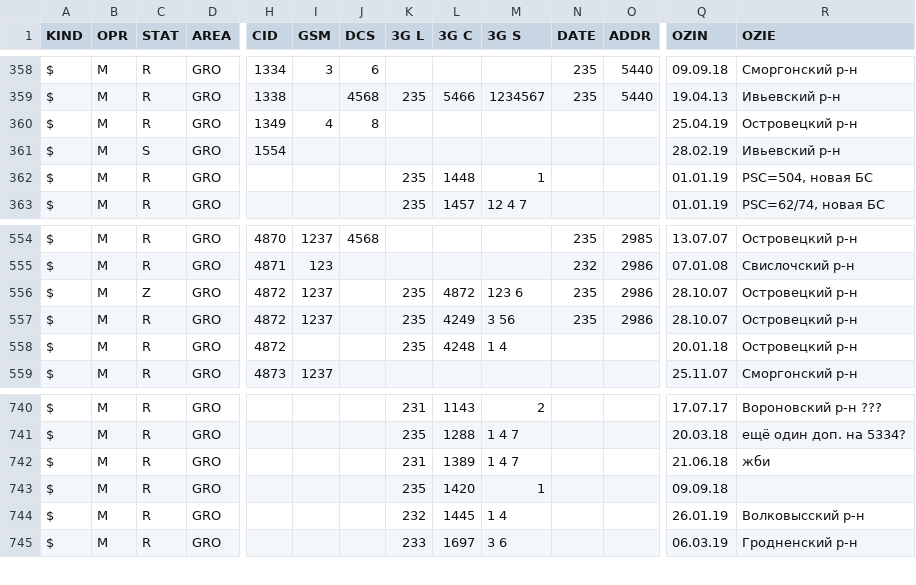
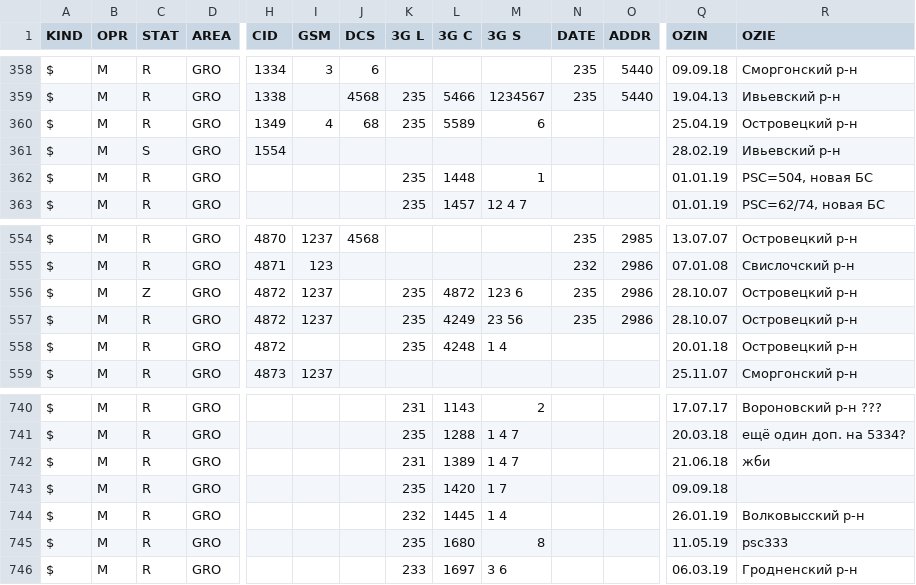
Before and after one commit to BelCellTracker/csv, a CSV file: MTS/Grodno.csv, drawn as a sheet; only a part is shown, gaps mark what is left out; rows hold the shown columns only; the diff names each change by its address in the sheet, - before the commit and + after, or states it on an @@ line.

Commit message:
1 files | M  MTS/Grodno.csv

```diff
--- a/MTS/Grodno.csv
+++ b/MTS/Grodno.csv
-J360 (DCS): 8
+J360 (DCS): 68
-K360 (3G L): (empty)
+K360 (3G L): 235
-L360 (3G C): (empty)
+L360 (3G C): 5589
-M360 (3G S): (empty)
+M360 (3G S): 6
-M557 (3G S): 3 56
+M557 (3G S): 23 56
-M743 (3G S): 1
+M743 (3G S): 1 7
+row 745: $ | M | R | GRO |  |  |  | 235 | 1680 | 8 |  |  | 11.05.19 | psc333
```
